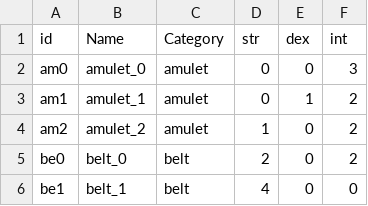
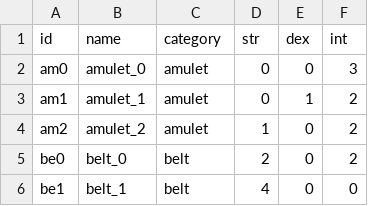
Before and after one commit to rogerzhang18/C4711-Assn1, a CSV file: data/assets.csv, drawn as a sheet; only a part is shown.

Commit message:
Assets can be viewed by category now
Signed-off-by: Cooluke75 <luke.lee7575@gmail.com>

```diff
--- a/data/assets.csv
+++ b/data/assets.csv
@@ -1,2 +1,2 @@
-id,Name,Category,str,dex,int
+id,name,category,str,dex,int
 am0,amulet_0,amulet,0,0,3
```
Also changed, not shown: 13 other files.
